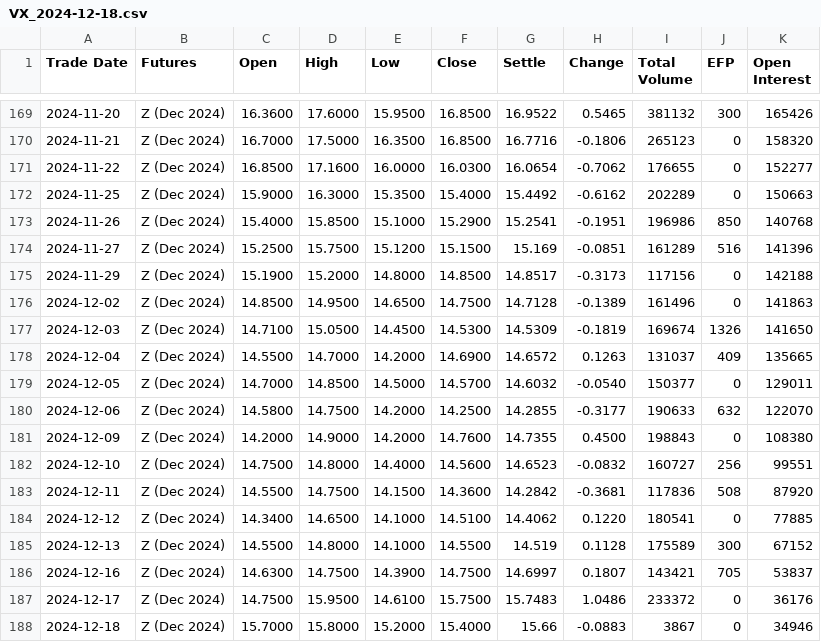
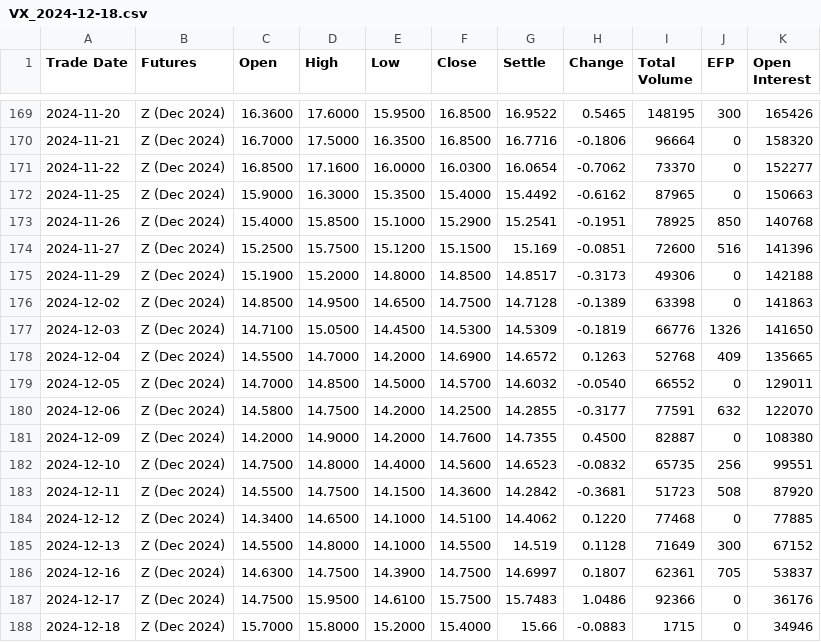
Before and after one commit to hrtwhl/volatility, a CSV file: Data/vix_futures/VX_2024-12-18.csv, drawn as a sheet; only a part is shown, gaps mark what is left out; the diff covers the shown part only.

```diff
--- a/Data/vix_futures/VX_2024-12-18.csv
+++ b/Data/vix_futures/VX_2024-12-18.csv
@@ -169,20 +169,20 @@ Trade Date,Futures,Open,High,Low,Close,Settle,Change,Total Volume,EFP,Open Inter
-2024-11-20,Z (Dec 2024),16.3600,17.6000,15.9500,16.8500,16.9522,0.5465,381132,300,165426
-2024-11-21,Z (Dec 2024),16.7000,17.5000,16.3500,16.8500,16.7716,-0.1806,265123,0,158320
-2024-11-22,Z (Dec 2024),16.8500,17.1600,16.0000,16.0300,16.0654,-0.7062,176655,0,152277
-2024-11-25,Z (Dec 2024),15.9000,16.3000,15.3500,15.4000,15.4492,-0.6162,202289,0,150663
-2024-11-26,Z (Dec 2024),15.4000,15.8500,15.1000,15.2900,15.2541,-0.1951,196986,850,140768
-2024-11-27,Z (Dec 2024),15.2500,15.7500,15.1200,15.1500,15.169,-0.0851,161289,516,141396
-2024-11-29,Z (Dec 2024),15.1900,15.2000,14.8000,14.8500,14.8517,-0.3173,117156,0,142188
-2024-12-02,Z (Dec 2024),14.8500,14.9500,14.6500,14.7500,14.7128,-0.1389,161496,0,141863
-2024-12-03,Z (Dec 2024),14.7100,15.0500,14.4500,14.5300,14.5309,-0.1819,169674,1326,141650
-2024-12-04,Z (Dec 2024),14.5500,14.7000,14.2000,14.6900,14.6572,0.1263,131037,409,135665
-2024-12-05,Z (Dec 2024),14.7000,14.8500,14.5000,14.5700,14.6032,-0.0540,150377,0,129011
-2024-12-06,Z (Dec 2024),14.5800,14.7500,14.2000,14.2500,14.2855,-0.3177,190633,632,122070
-2024-12-09,Z (Dec 2024),14.2000,14.9000,14.2000,14.7600,14.7355,0.4500,198843,0,108380
-2024-12-10,Z (Dec 2024),14.7500,14.8000,14.4000,14.5600,14.6523,-0.0832,160727,256,99551
-2024-12-11,Z (Dec 2024),14.5500,14.7500,14.1500,14.3600,14.2842,-0.3681,117836,508,87920
-2024-12-12,Z (Dec 2024),14.3400,14.6500,14.1000,14.5100,14.4062,0.1220,180541,0,77885
-2024-12-13,Z (Dec 2024),14.5500,14.8000,14.1000,14.5500,14.519,0.1128,175589,300,67152
-2024-12-16,Z (Dec 2024),14.6300,14.7500,14.3900,14.7500,14.6997,0.1807,143421,705,53837
-2024-12-17,Z (Dec 2024),14.7500,15.9500,14.6100,15.7500,15.7483,1.0486,233372,0,36176
-2024-12-18,Z (Dec 2024),15.7000,15.8000,15.2000,15.4000,15.66,-0.0883,3867,0,34946
+2024-11-20,Z (Dec 2024),16.3600,17.6000,15.9500,16.8500,16.9522,0.5465,148195,300,165426
+2024-11-21,Z (Dec 2024),16.7000,17.5000,16.3500,16.8500,16.7716,-0.1806,96664,0,158320
+2024-11-22,Z (Dec 2024),16.8500,17.1600,16.0000,16.0300,16.0654,-0.7062,73370,0,152277
+2024-11-25,Z (Dec 2024),15.9000,16.3000,15.3500,15.4000,15.4492,-0.6162,87965,0,150663
+2024-11-26,Z (Dec 2024),15.4000,15.8500,15.1000,15.2900,15.2541,-0.1951,78925,850,140768
+2024-11-27,Z (Dec 2024),15.2500,15.7500,15.1200,15.1500,15.169,-0.0851,72600,516,141396
+2024-11-29,Z (Dec 2024),15.1900,15.2000,14.8000,14.8500,14.8517,-0.3173,49306,0,142188
+2024-12-02,Z (Dec 2024),14.8500,14.9500,14.6500,14.7500,14.7128,-0.1389,63398,0,141863
+2024-12-03,Z (Dec 2024),14.7100,15.0500,14.4500,14.5300,14.5309,-0.1819,66776,1326,141650
+2024-12-04,Z (Dec 2024),14.5500,14.7000,14.2000,14.6900,14.6572,0.1263,52768,409,135665
+2024-12-05,Z (Dec 2024),14.7000,14.8500,14.5000,14.5700,14.6032,-0.0540,66552,0,129011
+2024-12-06,Z (Dec 2024),14.5800,14.7500,14.2000,14.2500,14.2855,-0.3177,77591,632,122070
+2024-12-09,Z (Dec 2024),14.2000,14.9000,14.2000,14.7600,14.7355,0.4500,82887,0,108380
+2024-12-10,Z (Dec 2024),14.7500,14.8000,14.4000,14.5600,14.6523,-0.0832,65735,256,99551
+2024-12-11,Z (Dec 2024),14.5500,14.7500,14.1500,14.3600,14.2842,-0.3681,51723,508,87920
+2024-12-12,Z (Dec 2024),14.3400,14.6500,14.1000,14.5100,14.4062,0.1220,77468,0,77885
+2024-12-13,Z (Dec 2024),14.5500,14.8000,14.1000,14.5500,14.519,0.1128,71649,300,67152
+2024-12-16,Z (Dec 2024),14.6300,14.7500,14.3900,14.7500,14.6997,0.1807,62361,705,53837
+2024-12-17,Z (Dec 2024),14.7500,15.9500,14.6100,15.7500,15.7483,1.0486,92366,0,36176
+2024-12-18,Z (Dec 2024),15.7000,15.8000,15.2000,15.4000,15.66,-0.0883,1715,0,34946
```
Also changed, not shown: 27 edited cells elsewhere in this file, Data/vix_futures/VX_2025-01-22.csv, Data/vix_futures/VX_2025-10-22.csv, 27 other files.
